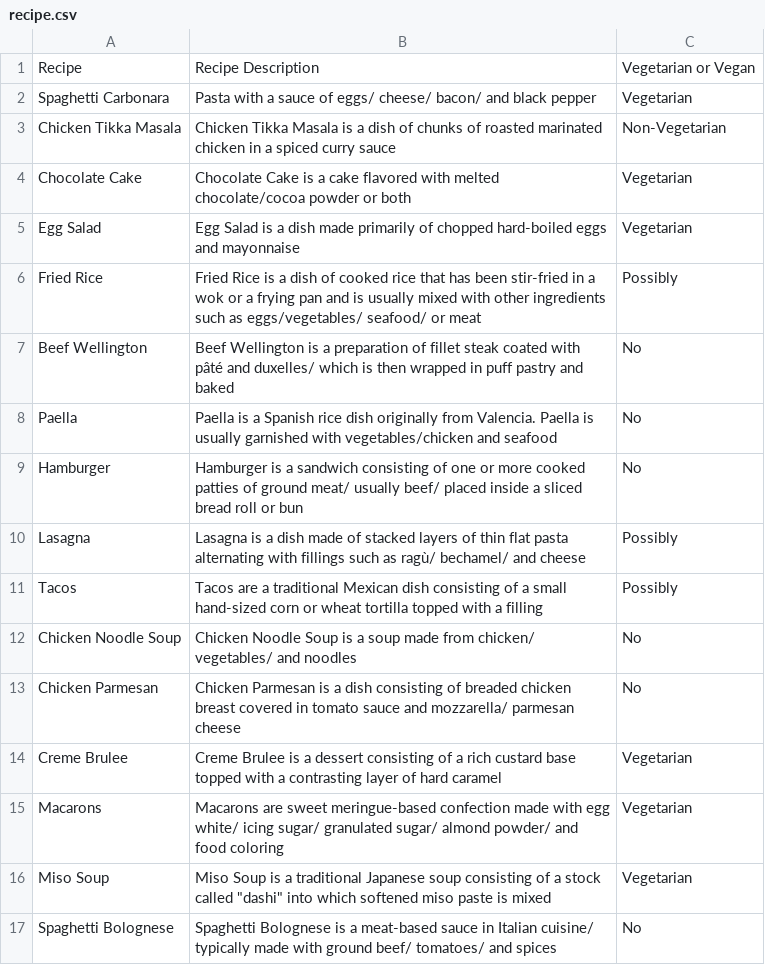
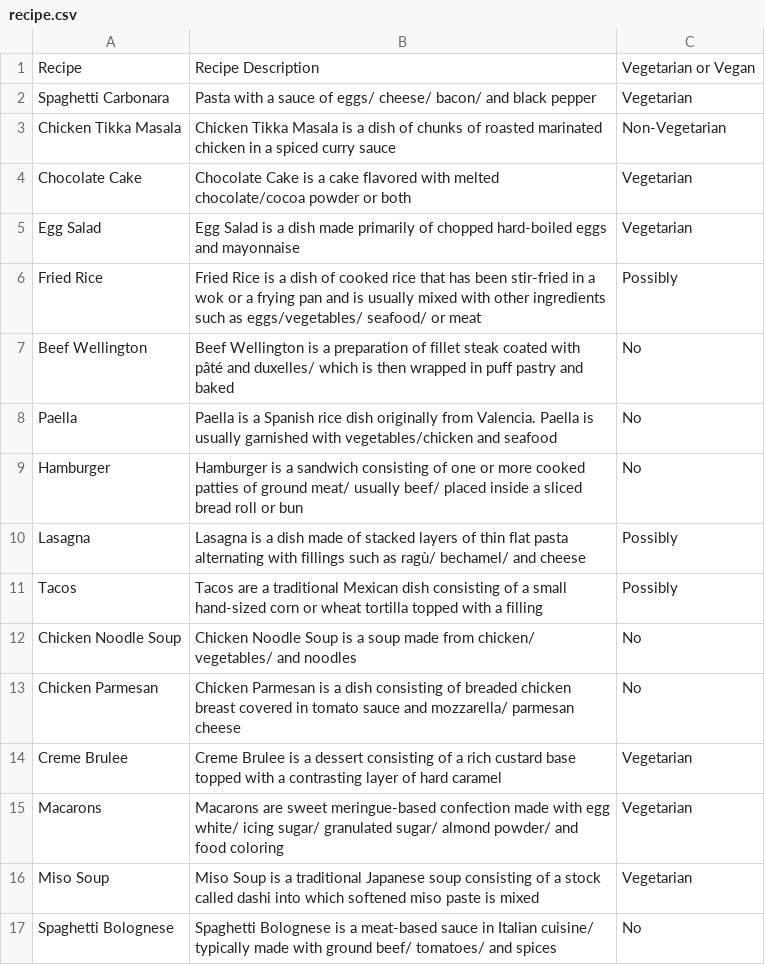
Before and after one commit to phoebeireland/Geo_Foodie_Second_Attempt, a CSV file: recipe.csv, drawn as a sheet.

Commit message:
remove double quitations marks

```diff
--- a/recipe.csv
+++ b/recipe.csv
@@ -15,3 +15,3 @@ Creme Brulee, Creme Brulee is a dessert consisting of a rich custard base topped
 Macarons, Macarons are sweet meringue-based confection made with egg white/ icing sugar/ granulated sugar/ almond powder/ and food coloring, Vegetarian
-Miso Soup, Miso Soup is a traditional Japanese soup consisting of a stock called "dashi" into which softened miso paste is mixed, Vegetarian
+Miso Soup, Miso Soup is a traditional Japanese soup consisting of a stock called dashi into which softened miso paste is mixed, Vegetarian
 Spaghetti Bolognese, Spaghetti Bolognese is a meat-based sauce in Italian cuisine/ typically made with ground beef/ tomatoes/ and spices, No
```
